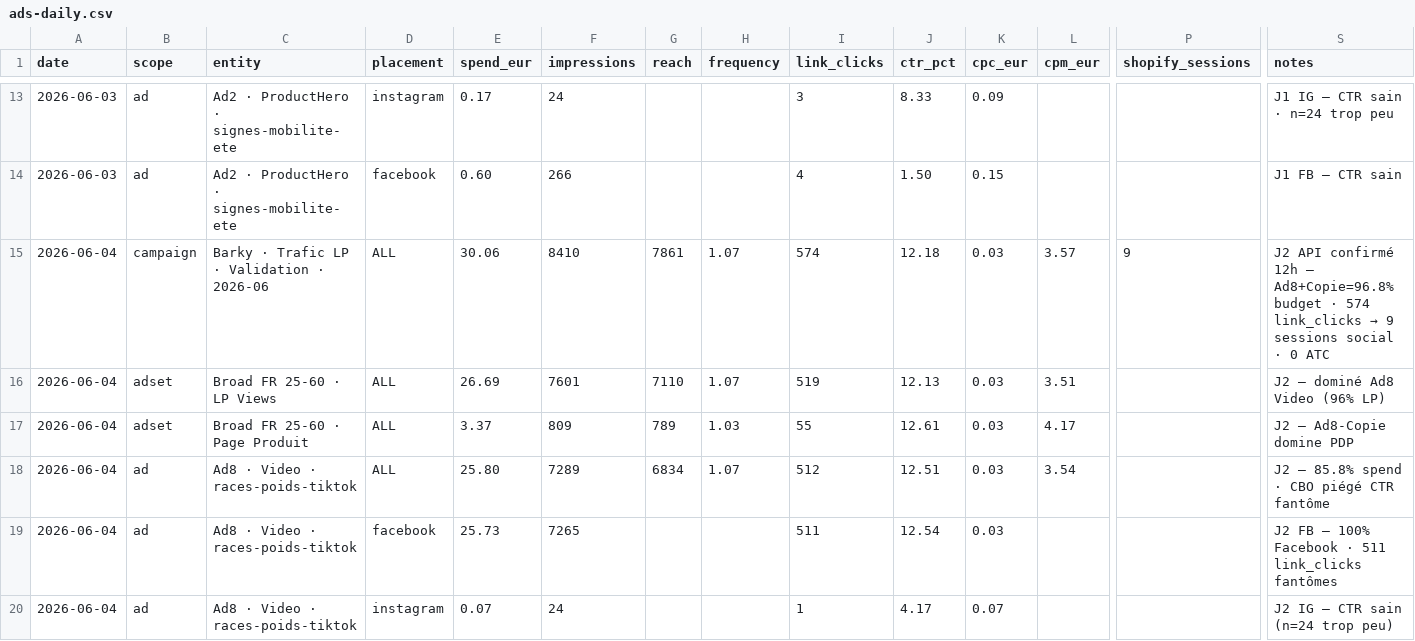
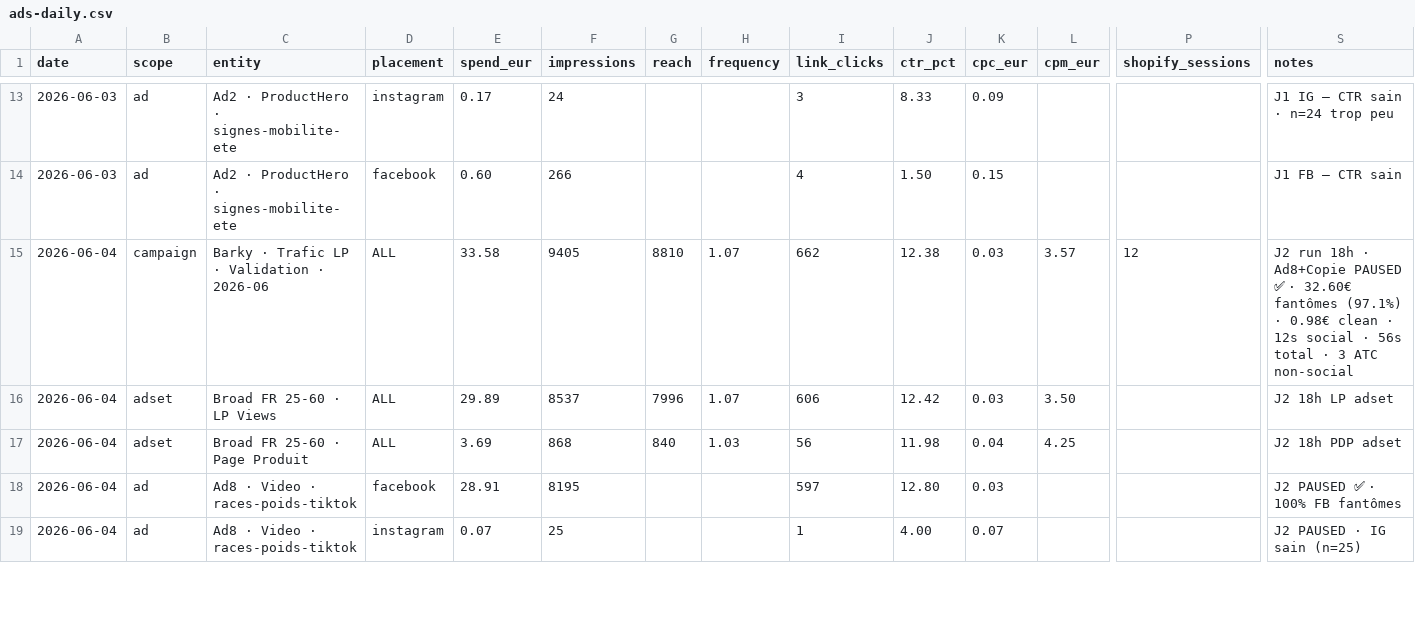
Before and after one commit to thvbarky/barky-brain, a CSV file: 08-ads/dashboard/ads-daily.csv, drawn as a sheet; only a part is shown, gaps mark what is left out; removed rows and columns are numbered as before the commit, all else as after; rows hold the shown columns only; the diff covers the shown part only; the diff names each change by its address in the sheet, - before the commit and + after, or states it on an @@ line.

```diff
--- a/08-ads/dashboard/ads-daily.csv
+++ b/08-ads/dashboard/ads-daily.csv
-E15 (spend_eur): 30.06
+E15 (spend_eur): 33.58
-F15 (impressions): 8410
+F15 (impressions): 9405
-G15 (reach): 7861
+G15 (reach): 8810
-I15 (link_clicks): 574
+I15 (link_clicks): 662
-J15 (ctr_pct): 12.18
+J15 (ctr_pct): 12.38
-P15 (shopify_sessions): 9
+P15 (shopify_sessions): 12
@@ S15 (notes): J2 API confirmé 12h — Ad8+Copie=96.8% budget · 574 link_clicks → 9 sessions social · 0 ATC → J2 run 18h · Ad8+Copie PAUSED ✅ · 32.60€ fantômes (97.1%) · 0.98€ clean · 12s social · 56s total · 3 ATC non-social @@
-E16 (spend_eur): 26.69
+E16 (spend_eur): 29.89
-F16 (impressions): 7601
+F16 (impressions): 8537
-G16 (reach): 7110
+G16 (reach): 7996
-I16 (link_clicks): 519
+I16 (link_clicks): 606
-J16 (ctr_pct): 12.13
+J16 (ctr_pct): 12.42
-L16 (cpm_eur): 3.51
+L16 (cpm_eur): 3.50
-S16 (notes): J2 — dominé Ad8 Video (96% LP)
+S16 (notes): J2 18h LP adset
-E17 (spend_eur): 3.37
+E17 (spend_eur): 3.69
-F17 (impressions): 809
+F17 (impressions): 868
-G17 (reach): 789
+G17 (reach): 840
-I17 (link_clicks): 55
+I17 (link_clicks): 56
-J17 (ctr_pct): 12.61
+J17 (ctr_pct): 11.98
-K17 (cpc_eur): 0.03
+K17 (cpc_eur): 0.04
-L17 (cpm_eur): 4.17
+L17 (cpm_eur): 4.25
-S17 (notes): J2 — Ad8-Copie domine PDP
+S17 (notes): J2 18h PDP adset
-row 18: 2026-06-04 | ad | Ad8 · Video · races-poids-tiktok | ALL | 25.80 | 7289 | 6834 | 1.07 | 512 | 12.51 | 0.03 | 3.54 |  | J2 — 85.8% spend · CBO piégé CTR fantôme
-E18 (spend_eur): 25.73
+E18 (spend_eur): 28.91
-F18 (impressions): 7265
+F18 (impressions): 8195
-I18 (link_clicks): 511
+I18 (link_clicks): 597
-J18 (ctr_pct): 12.54
+J18 (ctr_pct): 12.80
-S18 (notes): J2 FB — 100% Facebook · 511 link_clicks fantômes
+S18 (notes): J2 PAUSED ✅ · 100% FB fantômes
-F19 (impressions): 24
+F19 (impressions): 25
-J19 (ctr_pct): 4.17
+J19 (ctr_pct): 4.00
-S19 (notes): J2 IG — CTR sain (n=24 trop peu)
+S19 (notes): J2 PAUSED · IG sain (n=25)
```
Also changed, not shown: 3 added rows, 6 removed rows and 27 edited cells elsewhere in this file, 3 other files.
